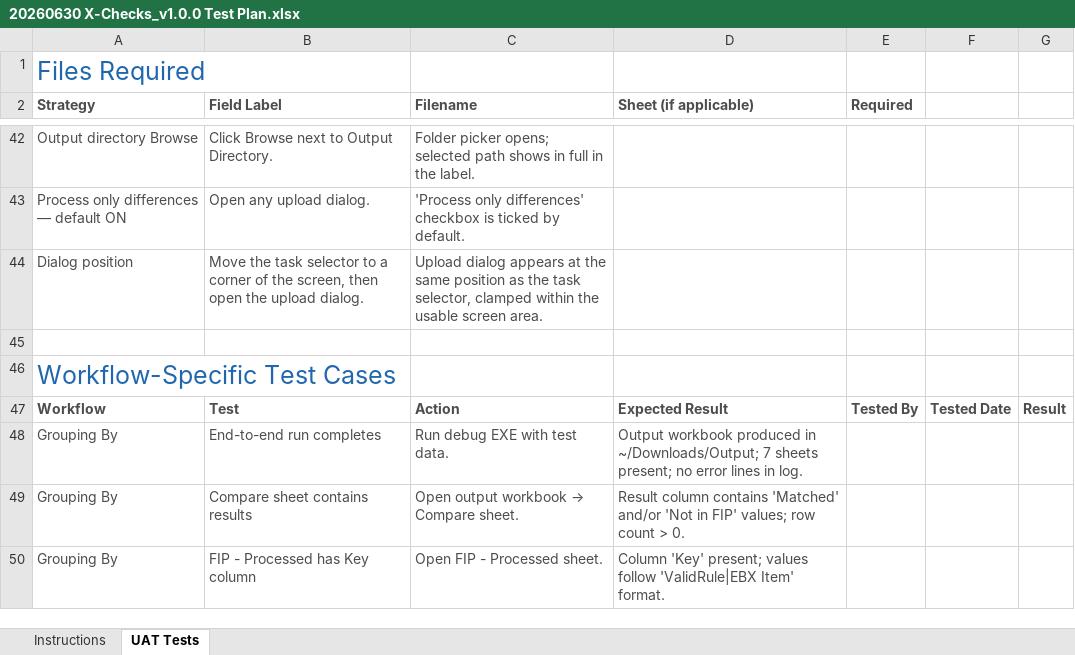
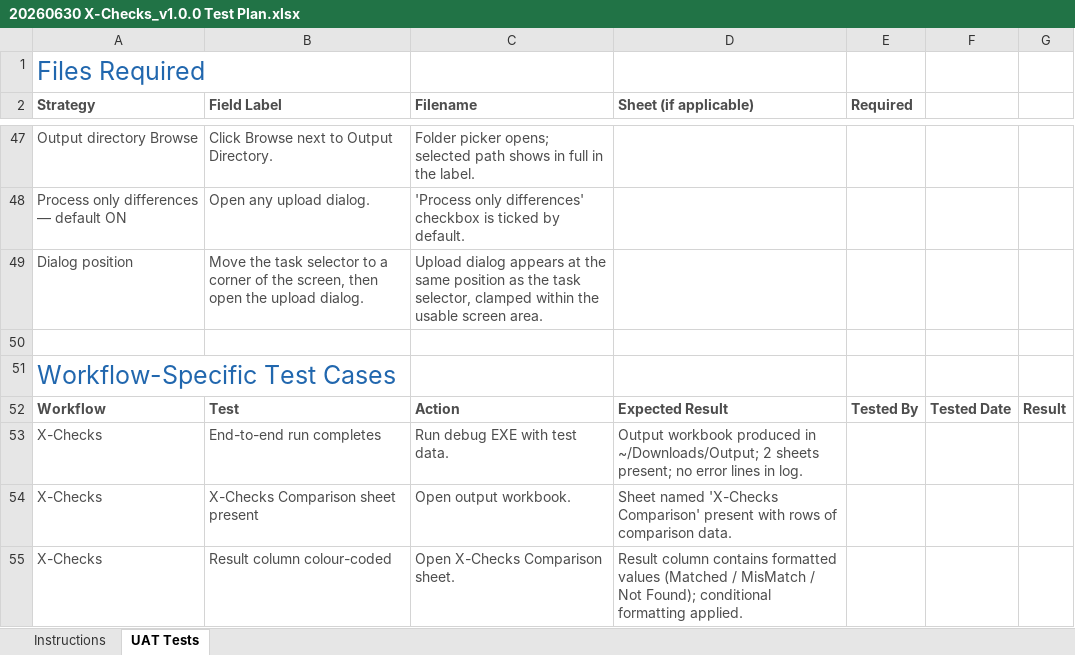
Before and after one commit to nickpullar-zh/full_x_checks, an Excel workbook: docs/20260630 X-Checks_v1.0.0 Test Plan.xlsx, sheet UAT Tests, drawn as a sheet; only a part is shown, gaps mark what is left out; the shorter side is filled out with more unchanged rows; values as stored, in another font and other column widths than the file's, no borders; the diff covers the shown part only; the diff names each change by its address in the sheet, - before the commit and + after, or states it on an @@ line.

```diff
--- a/docs/20260630 X-Checks_v1.0.0 Test Plan.xlsx (sheet UAT Tests)
+++ b/docs/20260630 X-Checks_v1.0.0 Test Plan.xlsx (sheet UAT Tests)
+row 53: X-Checks | End-to-end run completes | Run debug EXE with test data. | Output workbook produced in ~/Downloads/Output; 2 sheets present; no error lines in log.
+row 54: X-Checks | X-Checks Comparison sheet present | Open output workbook. | Sheet named 'X-Checks Comparison' present with rows of comparison data.
+row 55: X-Checks | Result column colour-coded | Open X-Checks Comparison sheet. | Result column contains formatted values (Matched / MisMatch / Not Found); conditional formatting applied.
```
Also changed, not shown: 7 added rows and 8 edited cells elsewhere in this sheet, sheet Instructions, 2 other files.
